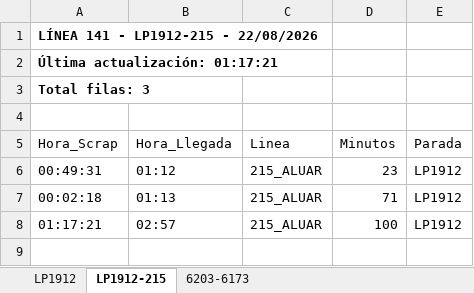
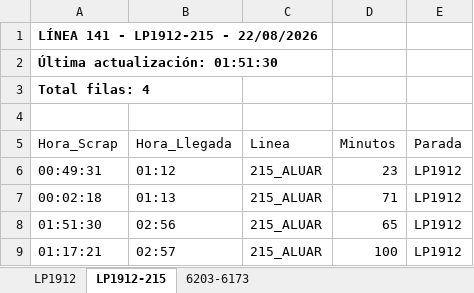
Before and after one commit to palomac00/recolector-cuadradoapp, an Excel workbook: data/horarios-141-2026-08-22.xlsx, sheet LP1912-215, drawn as a sheet; values as stored, in another font and other column widths than the file's, no borders; the diff names each change by its address in the sheet, - before the commit and + after, or states it on an @@ line.

```diff
--- a/data/horarios-141-2026-08-22.xlsx (sheet LP1912-215)
+++ b/data/horarios-141-2026-08-22.xlsx (sheet LP1912-215)
-A2 (Hora_Scrap): Última actualización: 01:17:21
+A2 (Hora_Scrap): Última actualización: 01:51:30
-A3 (Hora_Scrap): Total filas: 3
+A3 (Hora_Scrap): Total filas: 4
+row 8: 01:51:30 | 02:56 | 215_ALUAR | 65 | LP1912
```
Also changed, not shown: sheet LP1912, sheet 6203-6173.
